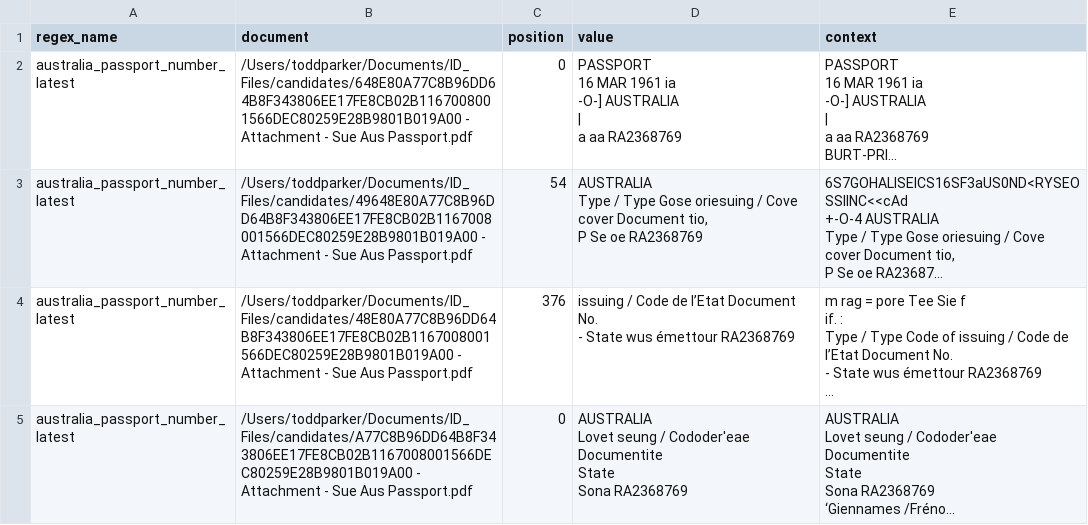
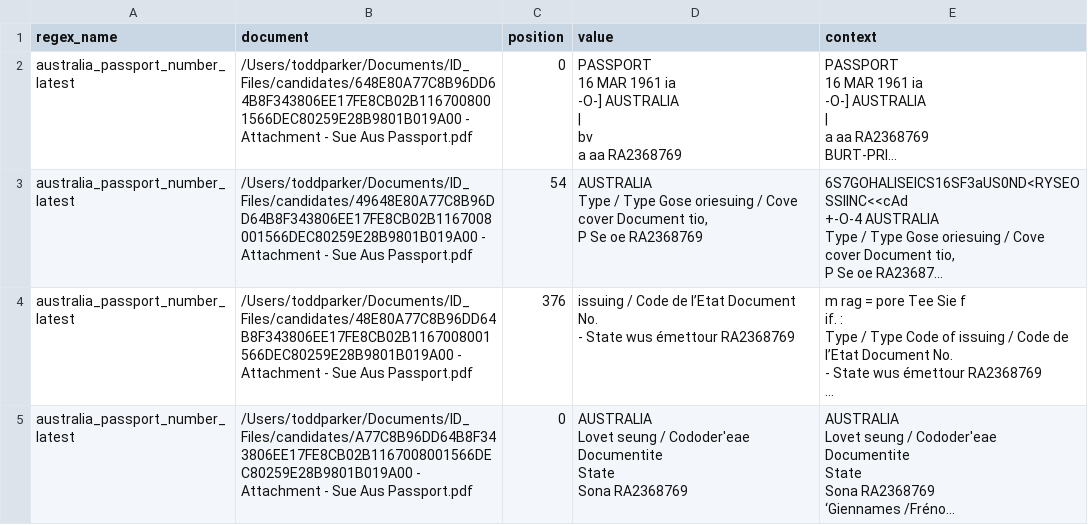
Before and after one commit to tp12121212/purview_gui, a CSV file: regex_matches.csv, drawn as a sheet; only a part is shown; long unchanged cells end in …; ↵ is a line break in a cell; the diff names each change by its address in the sheet, - before the commit and + after, or states it on an @@ line.

```diff
--- a/regex_matches.csv
+++ b/regex_matches.csv
-D2 (value): …AUSTRALIA ↵ | ↵ a aa…
+D2 (value): …AUSTRALIA ↵ | ↵ bv ↵ a aa…
```
